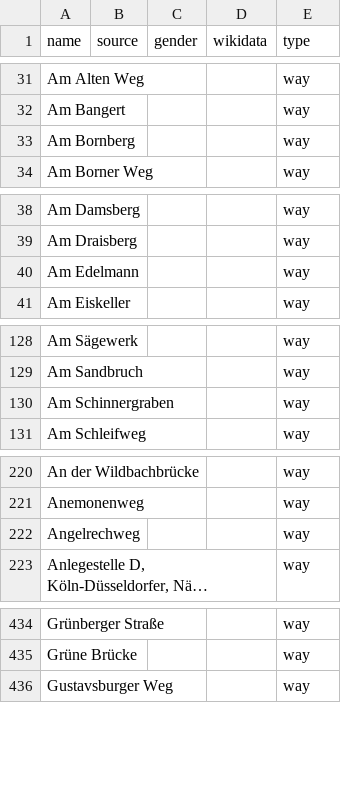
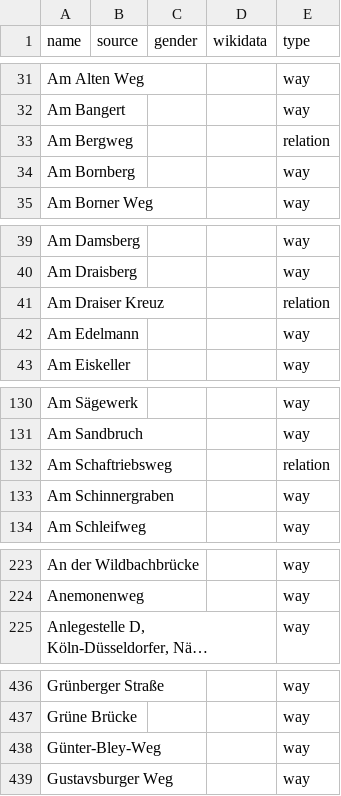
Before and after one commit to EqualStreetNames/equalstreetnames-mainz, a CSV file: data/other.csv, drawn as a sheet; only a part is shown, gaps mark what is left out; long unchanged cells end in …; removed rows and columns are numbered as before the commit, all else as after; the diff covers the shown part only; the diff names each change by its address in the sheet, - before the commit and + after, or states it on an @@ line.

```diff
--- a/data/other.csv
+++ b/data/other.csv
+row 33: Am Bergweg |  |  |  | relation
+row 41: Am Draiser Kreuz |  |  |  | relation
+row 132: Am Schaftriebsweg |  |  |  | relation
-row 222: Angelrechweg |  |  |  | way
+row 438: Günter-Bley-Weg |  |  |  | way
```
Also changed, not shown: 5 added rows, 1 removed row and 2 edited cells elsewhere in this file, data/gender.csv, 3 other files.
